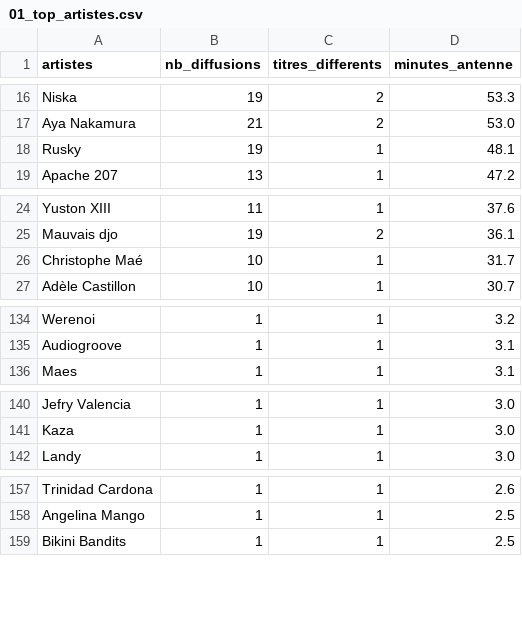
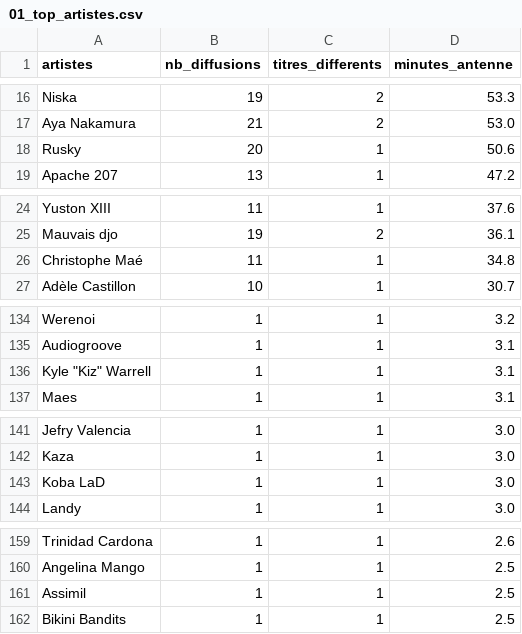
Before and after one commit to gunout/skyrock-monitor, a CSV file: resultats/01_top_artistes.csv, drawn as a sheet; only a part is shown, gaps mark what is left out.

```diff
--- a/resultats/01_top_artistes.csv
+++ b/resultats/01_top_artistes.csv
@@ -17,3 +17,3 @@ Niska,19,2,53.3
 Aya Nakamura,21,2,53.0
-Rusky,19,1,48.1
+Rusky,20,1,50.6
 Apache 207,13,1,47.2
@@ -25,3 +25,3 @@ Yuston XIII,11,1,37.6
 Mauvais djo,19,2,36.1
-Christophe Maé,10,1,31.7
+Christophe Maé,11,1,34.8
 Adèle Castillon,10,1,30.7
@@ -135,2 +135,3 @@ Werenoi,1,1,3.2
 Audiogroove,1,1,3.1
+"Kyle ""Kiz"" Warrell",1,1,3.1
 Maes,1,1,3.1
@@ -141,2 +142,3 @@ Jefry Valencia,1,1,3.0
 Kaza,1,1,3.0
+Koba LaD,1,1,3.0
 Landy,1,1,3.0
@@ -158,2 +160,3 @@ Trinidad Cardona,1,1,2.6
 Angelina Mango,1,1,2.5
+Assimil,1,1,2.5
 Bikini Bandits,1,1,2.5
```
Also changed, not shown: resultats/02_top_titres.csv, resultats/03_repartition_horaire.csv, 14 other files.
